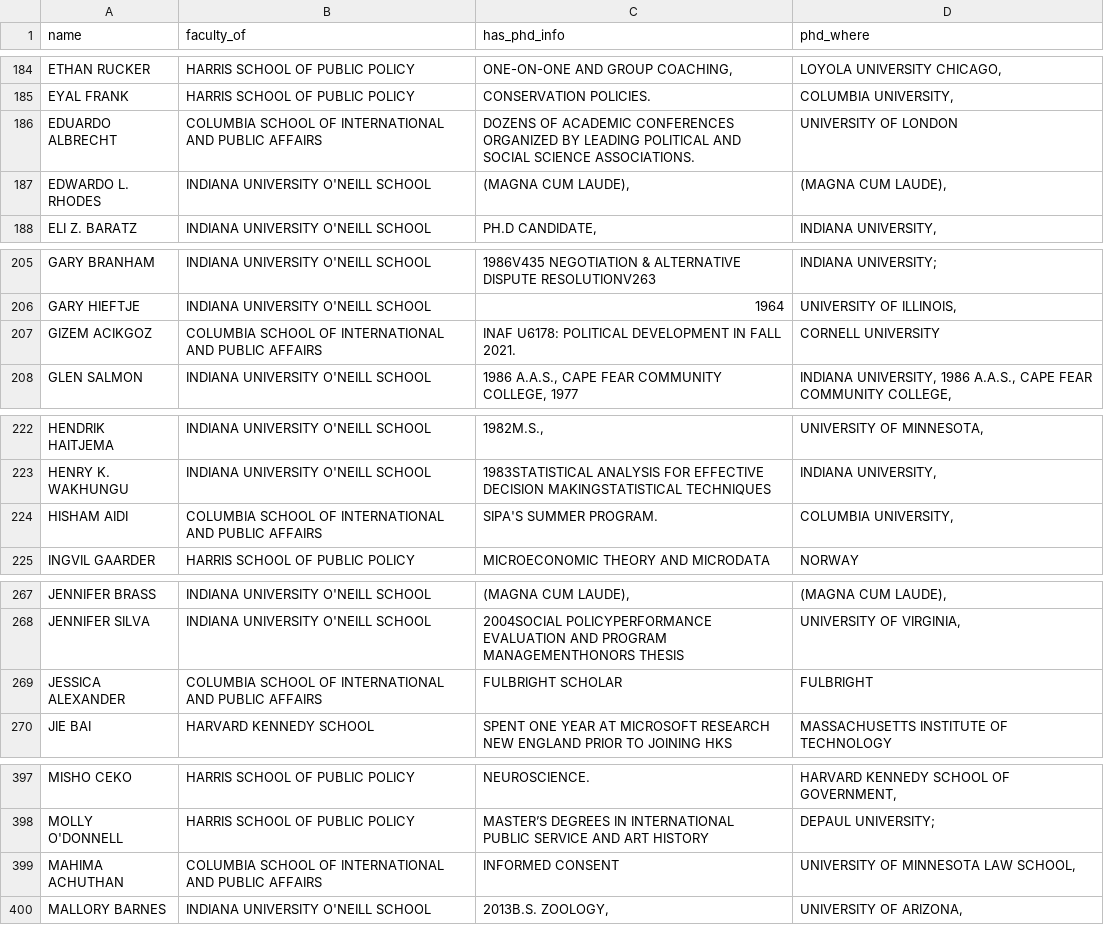
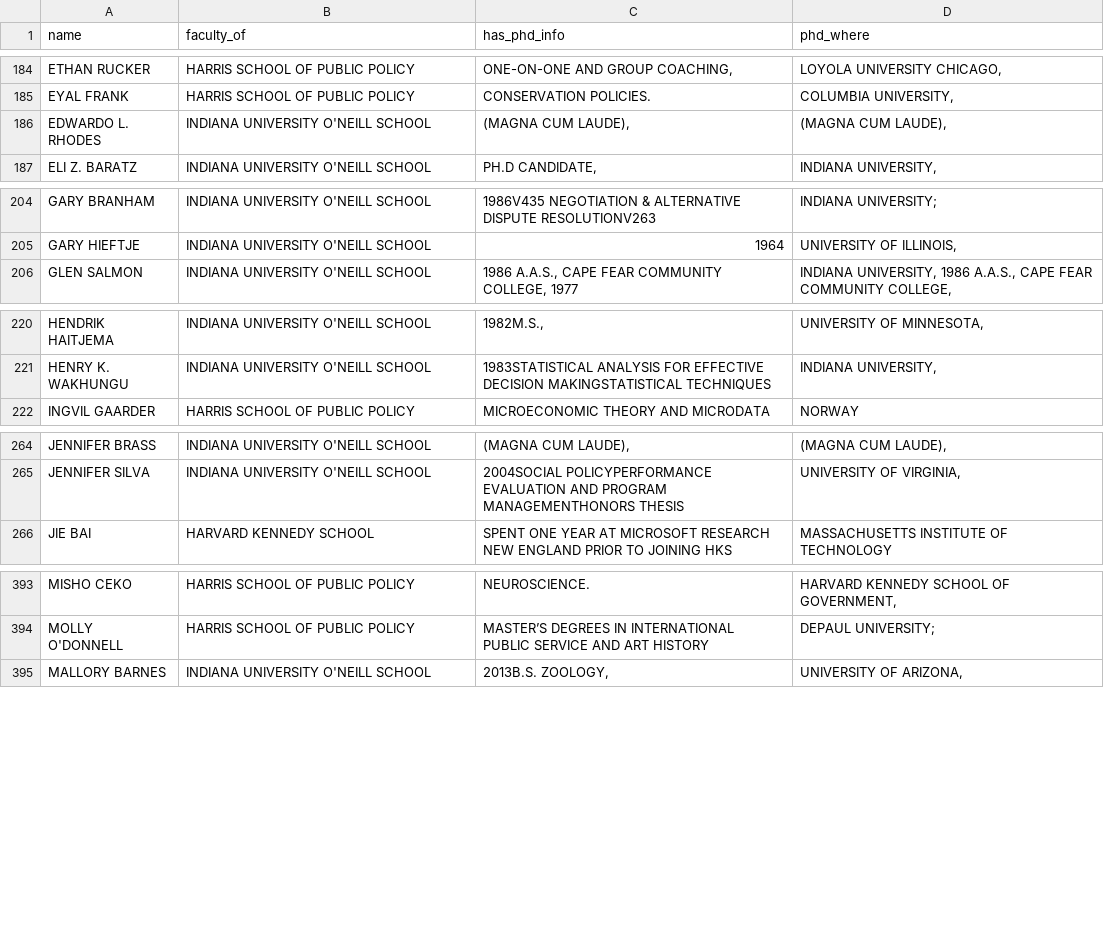
Before and after one commit to ledwindra/get-phd, a CSV file: data/vumichien-albert-base-v2-squad2.csv, drawn as a sheet; only a part is shown, gaps mark what is left out; the diff covers the shown part only; the diff names each change by its address in the sheet, - before the commit and + after, or states it on an @@ line.

```diff
--- a/data/vumichien-albert-base-v2-squad2.csv
+++ b/data/vumichien-albert-base-v2-squad2.csv
-row 186: EDUARDO ALBRECHT | COLUMBIA SCHOOL OF INTERNATIONAL AND PUBLIC AFFAIRS | DOZENS OF ACADEMIC CONFERENCES ORGANIZED BY LEADING POLITICAL AND SOCIAL SCIENCE ASSOCIATIONS. | UNIVERSITY OF LONDON
-row 207: GIZEM ACIKGOZ | COLUMBIA SCHOOL OF INTERNATIONAL AND PUBLIC AFFAIRS | INAF U6178: POLITICAL DEVELOPMENT IN FALL 2021. | CORNELL UNIVERSITY
-row 224: HISHAM AIDI | COLUMBIA SCHOOL OF INTERNATIONAL AND PUBLIC AFFAIRS | SIPA'S SUMMER PROGRAM. | COLUMBIA UNIVERSITY,
-row 269: JESSICA ALEXANDER | COLUMBIA SCHOOL OF INTERNATIONAL AND PUBLIC AFFAIRS | FULBRIGHT SCHOLAR | FULBRIGHT
-row 399: MAHIMA ACHUTHAN | COLUMBIA SCHOOL OF INTERNATIONAL AND PUBLIC AFFAIRS | INFORMED CONSENT | UNIVERSITY OF MINNESOTA LAW SCHOOL,
```
Also changed, not shown: 2 removed rows elsewhere in this file, data/deepset-bert-base-cased-squad2.csv, data/google-bigbird-roberta-base.csv, 10 other files.
